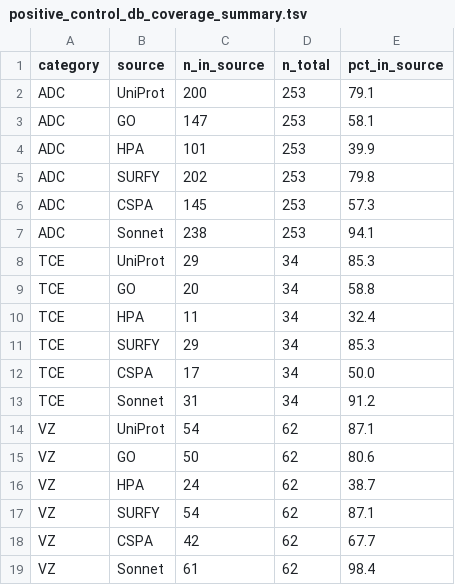
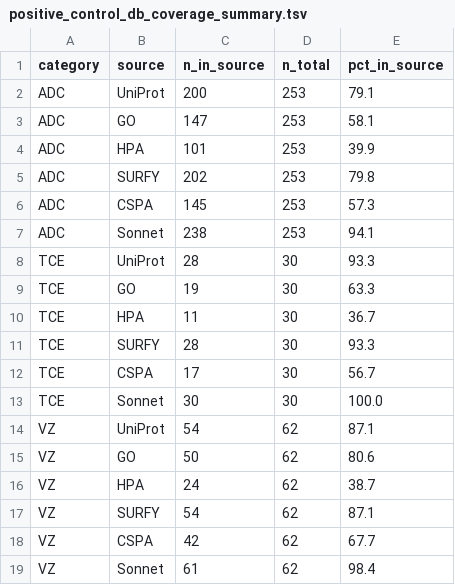
Before and after one commit to Deliverome-Project/accessible-surfaceome, a TSV file: data/processed/positive_controls/positive_control_db_coverage_summary.tsv, drawn as a sheet.

```diff
--- a/data/processed/positive_controls/positive_control_db_coverage_summary.tsv
+++ b/data/processed/positive_controls/positive_control_db_coverage_summary.tsv
@@ -7,8 +7,8 @@ ADC	CSPA	145	253	57.3
 ADC	Sonnet	238	253	94.1
-TCE	UniProt	29	34	85.3
-TCE	GO	20	34	58.8
-TCE	HPA	11	34	32.4
-TCE	SURFY	29	34	85.3
-TCE	CSPA	17	34	50.0
-TCE	Sonnet	31	34	91.2
+TCE	UniProt	28	30	93.3
+TCE	GO	19	30	63.3
+TCE	HPA	11	30	36.7
+TCE	SURFY	28	30	93.3
+TCE	CSPA	17	30	56.7
+TCE	Sonnet	30	30	100.0
 VZ	UniProt	54	62	87.1
```
Also changed, not shown: data/processed/positive_controls/positive_control_TCE.tsv, data/processed/positive_controls/positive_control_long.tsv, 3 other files.
